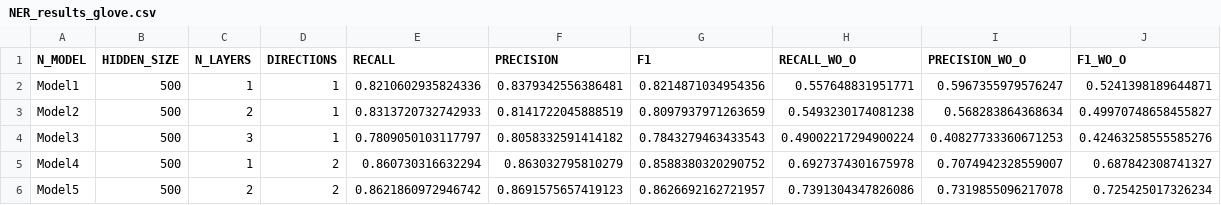
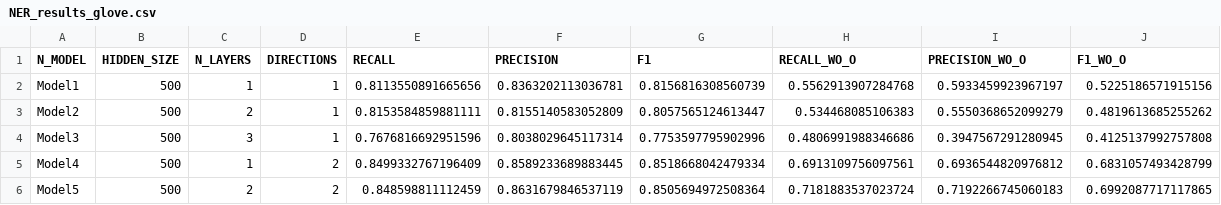
Before and after one commit to NLP-Reichman/assignment-3-jonathan_yuval, a CSV file: NER_results_glove.csv, drawn as a sheet; only a part is shown; the diff covers the shown part only.

```diff
--- a/NER_results_glove.csv
+++ b/NER_results_glove.csv
@@ -1,6 +1,6 @@
 N_MODEL,HIDDEN_SIZE,N_LAYERS,DIRECTIONS,RECALL,PRECISION,F1,RECALL_WO_O,PRECISION_WO_O,F1_WO_O
-Model1,500,1,1,0.8210602935824336,0.8379342556386481,0.8214871034954356,0.557648831951771,0.5967355979576247,0.5241398189644871
-Model2,500,2,1,0.8313720732742933,0.8141722045888519,0.8097937971263659,0.5493230174081238,0.568283864368634,0.49970748658455827
-Model3,500,3,1,0.7809050103117797,0.8058332591414182,0.7843279463433543,0.49002217294900224,0.40827733360671253,0.42463258555585276
-Model4,500,1,2,0.860730316632294,0.863032795810279,0.8588380320290752,0.6927374301675978,0.7074942328559007,0.687842308741327
-Model5,500,2,2,0.8621860972946742,0.8691575657419123,0.8626692162721957,0.7391304347826086,0.7319855096217078,0.725425017326234
+Model1,500,1,1,0.8113550891665656,0.8363202113036781,0.8156816308560739,0.5562913907284768,0.5933459923967197,0.5225186571915156
+Model2,500,2,1,0.8153584859881111,0.8155140583052809,0.8057565124613447,0.534468085106383,0.5550368652099279,0.4819613685255262
+Model3,500,3,1,0.7676816692951596,0.8038029645117314,0.7753597795902996,0.4806991988346686,0.3947567291280945,0.4125137992757808
+Model4,500,1,2,0.8499332767196409,0.8589233689883445,0.8518668042479334,0.6913109756097561,0.6936544820976812,0.6831057493428799
+Model5,500,2,2,0.848598811112459,0.8631679846537119,0.8505694972508364,0.7181883537023724,0.7192266745060183,0.6992087717117865
```
Also changed, not shown: 24 edited cells elsewhere in this file, 2 other files.
